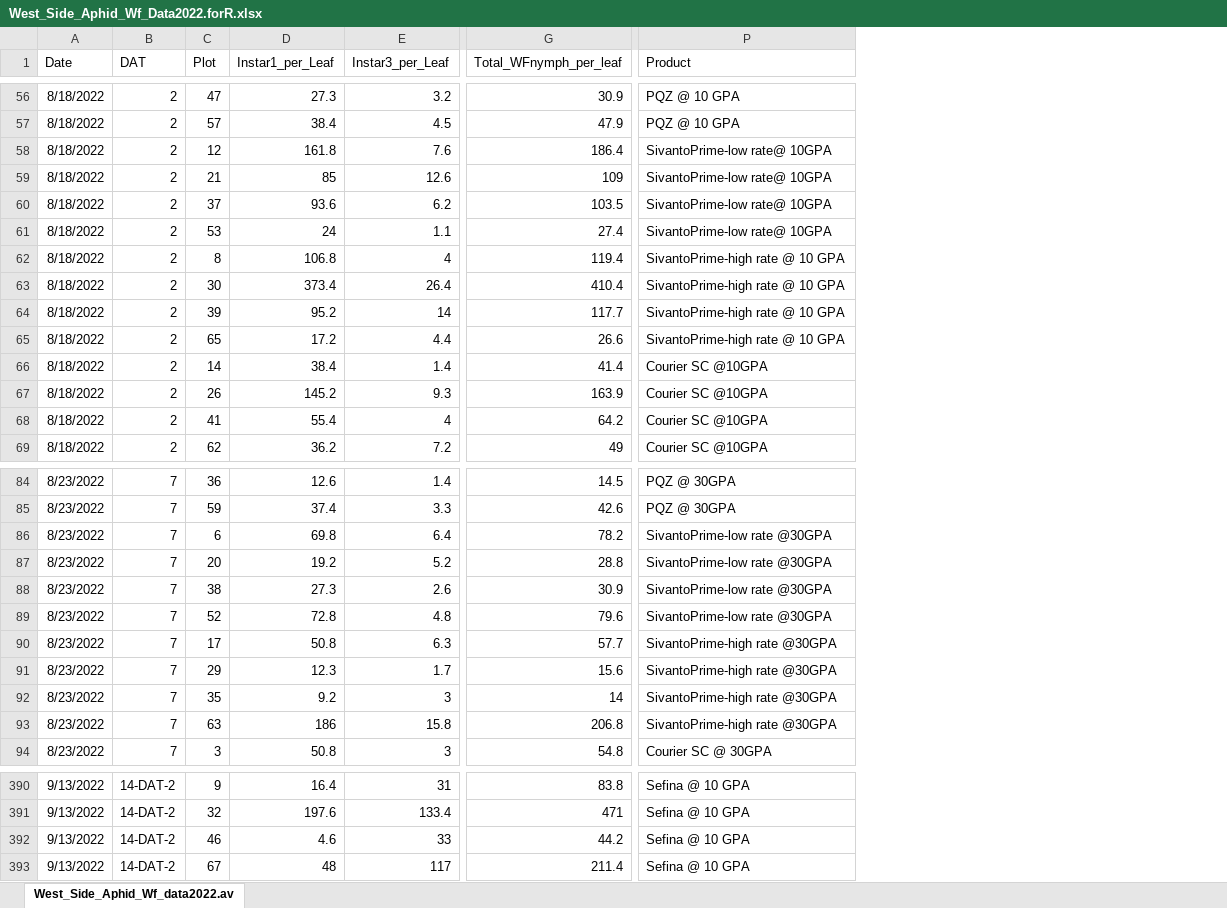
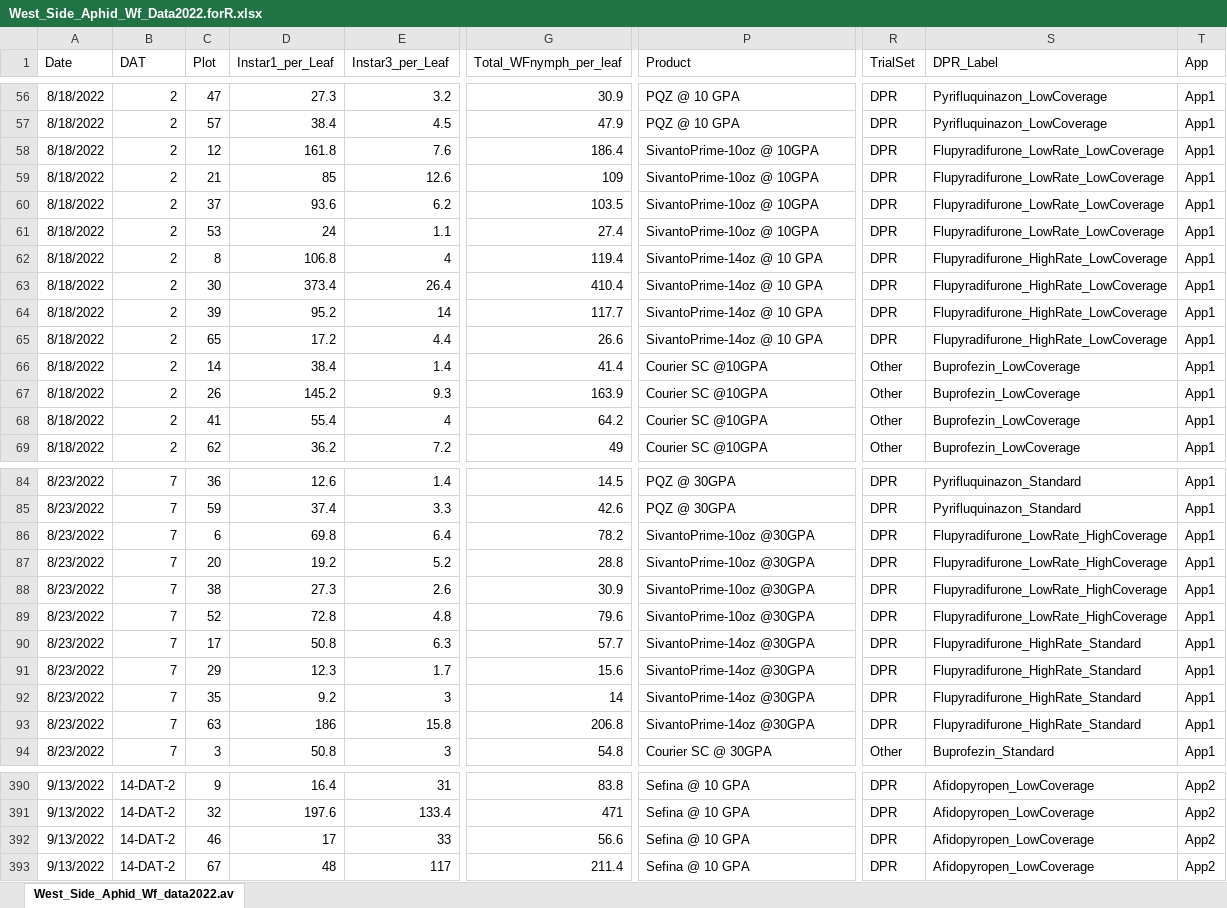
Before and after one commit to BuddhiAchhami/westside_aphid_wf2022, an Excel workbook: West_Side_Aphid_Wf_Data2022.forR.xlsx, sheet West_Side_Aphid_Wf_data2022.av, drawn as a sheet; only a part is shown, gaps mark what is left out; values as stored, in another font and other column widths than the file's, no borders; the diff covers the shown part only; the diff names each change by its address in the sheet, - before the commit and + after, or states it on an @@ line.

Commit message:
adding trial set column

```diff
--- a/West_Side_Aphid_Wf_Data2022.forR.xlsx (sheet West_Side_Aphid_Wf_data2022.av)
+++ b/West_Side_Aphid_Wf_Data2022.forR.xlsx (sheet West_Side_Aphid_Wf_data2022.av)
+column R (TrialSet), rows 56-69: DPR | DPR | DPR | DPR | DPR | DPR | DPR | DPR | DPR | DPR | Other | Other | Other | Other; rows 84-94: DPR | DPR | DPR | DPR | DPR | DPR | DPR | DPR | DPR | DPR | Other; rows 390-393: all DPR
+column S (DPR_Label), rows 56-69: Pyrifluquinazon_LowCoverage | Pyrifluquinazon_LowCoverage | Flupyradifurone_LowRate_LowCoverage | Flupyradifurone_LowRate_LowCoverage | Flupyradifurone_LowRate_LowCoverage | Flupyradifurone_LowRate_LowCoverage | Flupyradifurone_HighRate_LowCoverage | Flupyradifurone_HighRate_LowCoverage | Flupyradifurone_HighRate_LowCoverage | Flupyradifurone_HighRate_LowCoverage | Buprofezin_LowCoverage | Buprofezin_LowCoverage | Buprofezin_LowCoverage | Buprofezin_LowCoverage; rows 84-94: Pyrifluquinazon_Standard | Pyrifluquinazon_Standard | Flupyradifurone_LowRate_HighCoverage | Flupyradifurone_LowRate_HighCoverage | Flupyradifurone_LowRate_HighCoverage | Flupyradifurone_LowRate_HighCoverage | Flupyradifurone_HighRate_Standard | Flupyradifurone_HighRate_Standard | Flupyradifurone_HighRate_Standard | Flupyradifurone_HighRate_Standard | Buprofezin_Standard; rows 390-393: all Afidopyropen_LowCoverage
+column T (App), rows 56-69: all App1; rows 84-94: all App1; rows 390-393: all App2
-P58:P61 (Product): SivantoPrime-low rate@ 10GPA
+P58:P61 (Product): SivantoPrime-10oz @ 10GPA
-P62:P65 (Product): SivantoPrime-high rate @ 10 GPA
+P62:P65 (Product): SivantoPrime-14oz @ 10 GPA
-P86:P89 (Product): SivantoPrime-low rate @30GPA
+P86:P89 (Product): SivantoPrime-10oz @30GPA
-P90:P93 (Product): SivantoPrime-high rate @30GPA
+P90:P93 (Product): SivantoPrime-14oz @30GPA
-D392 (Instar1_per_Leaf): 4.6
+D392 (Instar1_per_Leaf): 17
-G392 (Total_WFnymph_per_leaf): 44.2
+G392 (Total_WFnymph_per_leaf): 56.6
```
Also changed, not shown: 107 edited cells elsewhere in this sheet, 9 other files.
